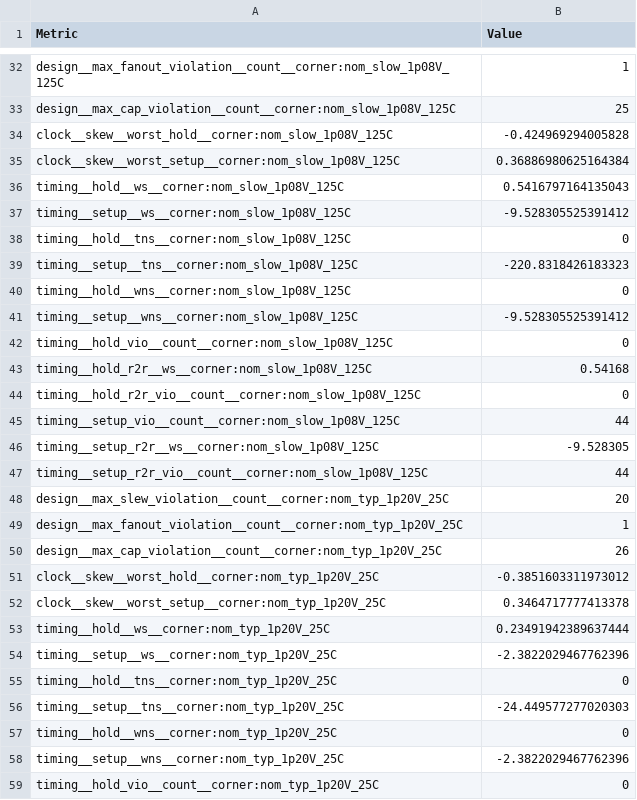
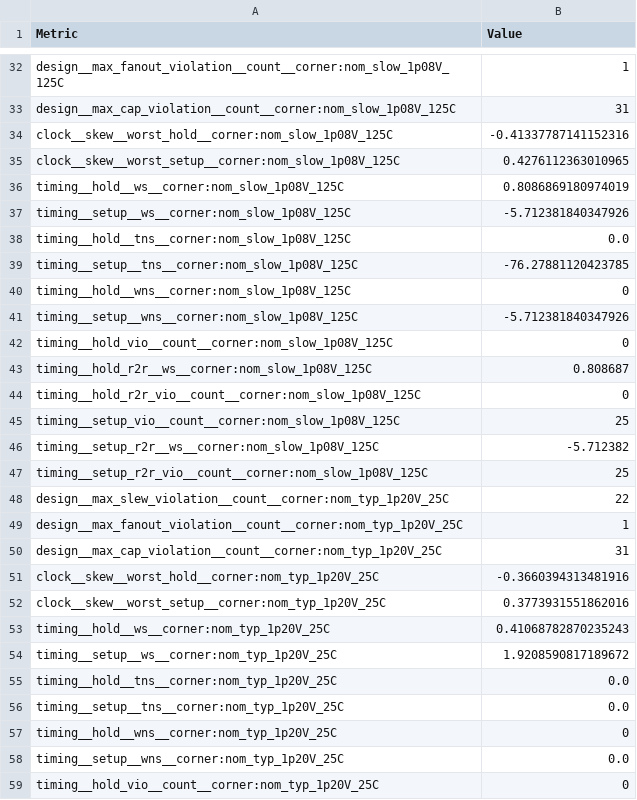
Before and after one commit to Asma-Mohsin/MLFPGA_engine, a CSV file: ip/psum_sram/final/metrics.csv, drawn as a sheet; only a part is shown, gaps mark what is left out; the diff covers the shown part only; the diff names each change by its address in the sheet, - before the commit and + after, or states it on an @@ line.

```diff
--- a/ip/psum_sram/final/metrics.csv
+++ b/ip/psum_sram/final/metrics.csv
-B33 (Value): 25
+B33 (Value): 31
-B34 (Value): -0.424969294005828
+B34 (Value): -0.41337787141152316
-B35 (Value): 0.36886980625164384
+B35 (Value): 0.4276112363010965
-B36 (Value): 0.5416797164135043
+B36 (Value): 0.8086869180974019
-B37 (Value): -9.528305525391412
+B37 (Value): -5.712381840347926
-B38 (Value): 0
+B38 (Value): 0.0
-B39 (Value): -220.8318426183323
+B39 (Value): -76.27881120423785
-B41 (Value): -9.528305525391412
+B41 (Value): -5.712381840347926
-B43 (Value): 0.54168
+B43 (Value): 0.808687
-B45 (Value): 44
+B45 (Value): 25
-B46 (Value): -9.528305
+B46 (Value): -5.712382
-B47 (Value): 44
+B47 (Value): 25
-B48 (Value): 20
+B48 (Value): 22
-B50 (Value): 26
+B50 (Value): 31
-B51 (Value): -0.3851603311973012
+B51 (Value): -0.3660394313481916
-B52 (Value): 0.3464717777413378
+B52 (Value): 0.3773931551862016
-B53 (Value): 0.23491942389637444
+B53 (Value): 0.41068782870235243
-B54 (Value): -2.3822029467762396
+B54 (Value): 1.9208590817189672
-B55 (Value): 0
+B55 (Value): 0.0
-B56 (Value): -24.449577277020303
+B56 (Value): 0.0
-B58 (Value): -2.3822029467762396
+B58 (Value): 0.0
```
Also changed, not shown: 8 added rows, 1 removed row and 86 edited cells elsewhere in this file, 21 other files.
